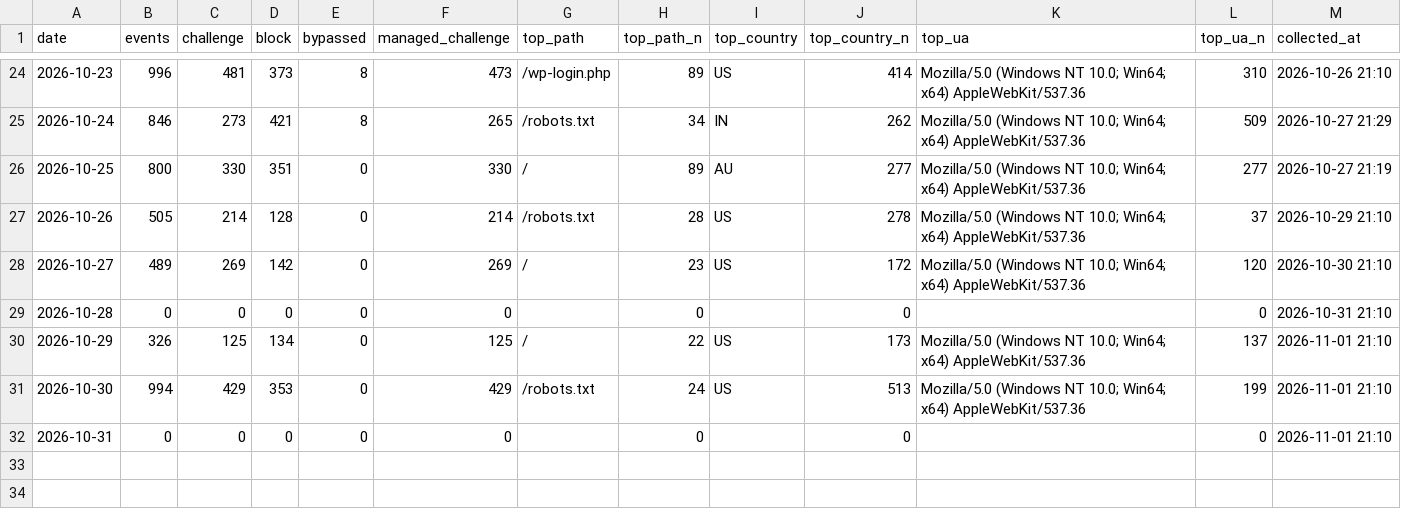
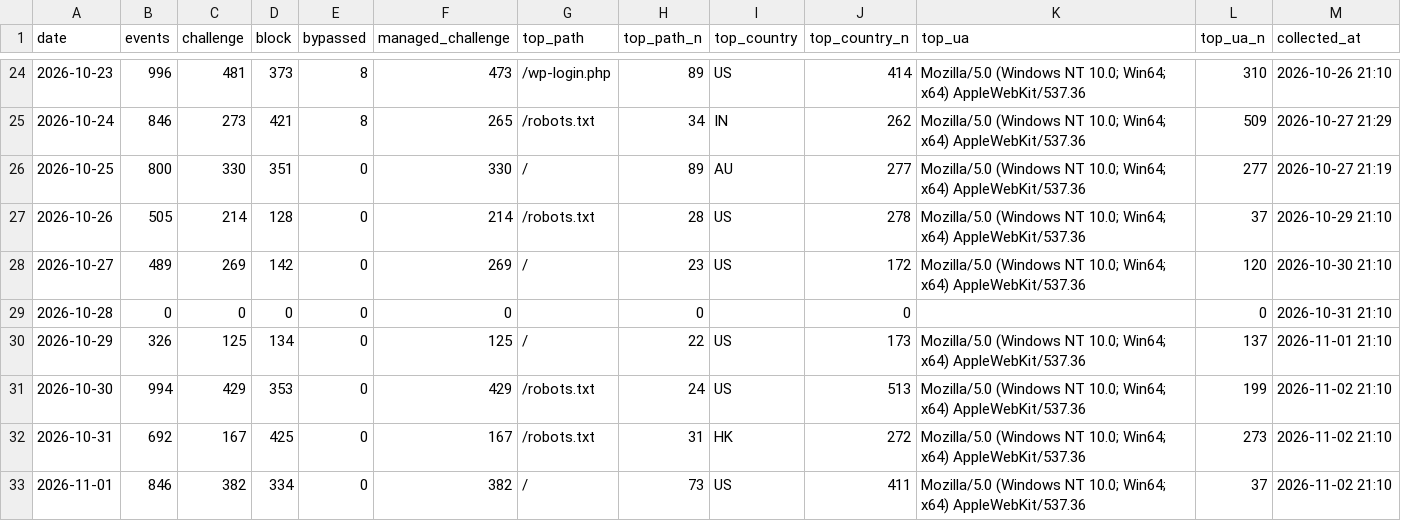
Before and after one commit to GeekBilly/theseventhrealm, a CSV file: 11-运营/data/cf-security.csv, drawn as a sheet; only a part is shown, gaps mark what is left out.

```diff
--- a/11-运营/data/cf-security.csv
+++ b/11-运营/data/cf-security.csv
@@ -30,3 +30,4 @@ date,events,challenge,block,bypassed,managed_challenge,top_path,top_path_n,top_c
 2026-10-29,326,125,134,0,125,/,22,US,173,Mozilla/5.0 (Windows NT 10.0; Win64; x64) AppleWebKit/537.36,137,2026-11-01 21:10
-2026-10-30,994,429,353,0,429,/robots.txt,24,US,513,Mozilla/5.0 (Windows NT 10.0; Win64; x64) AppleWebKit/537.36,199,2026-11-01 21:10
-2026-10-31,0,0,0,0,0,,0,,0,,0,2026-11-01 21:10
+2026-10-30,994,429,353,0,429,/robots.txt,24,US,513,Mozilla/5.0 (Windows NT 10.0; Win64; x64) AppleWebKit/537.36,199,2026-11-02 21:10
+2026-10-31,692,167,425,0,167,/robots.txt,31,HK,272,Mozilla/5.0 (Windows NT 10.0; Win64; x64) AppleWebKit/537.36,273,2026-11-02 21:10
+2026-11-01,846,382,334,0,382,/,73,US,411,Mozilla/5.0 (Windows NT 10.0; Win64; x64) AppleWebKit/537.36,37,2026-11-02 21:10
```
Also changed, not shown: 04-市场/03-推广获客/数据回收/站点分析/站点数据.csv, 11-运营/data/deepseek-balance.csv, 4 other files.
